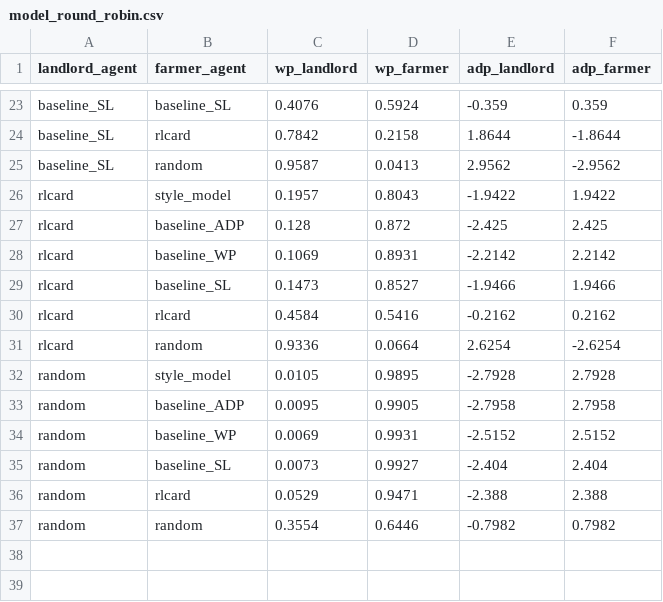
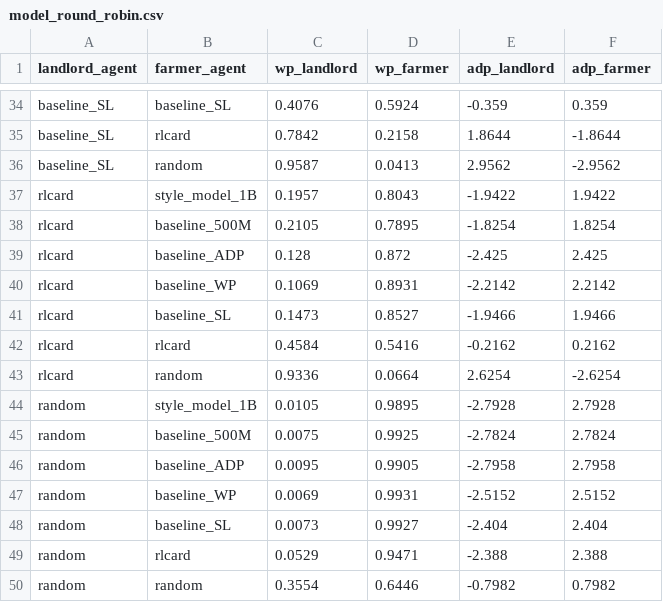
Before and after one commit to quiet98k/StyleDou, a CSV file: model_eval_results/model_round_robin.csv, drawn as a sheet; only a part is shown, gaps mark what is left out; the diff covers the shown part only.

Commit message:
update baseline_500M evaluation result

```diff
--- a/model_eval_results/model_round_robin.csv
+++ b/model_eval_results/model_round_robin.csv
@@ -25,3 +36,4 @@ baseline_SL,rlcard,0.7842,0.2158,1.8644,-1.8644
 baseline_SL,random,0.9587,0.0413,2.9562,-2.9562
-rlcard,style_model,0.1957,0.8043,-1.9422,1.9422
+rlcard,style_model_1B,0.1957,0.8043,-1.9422,1.9422
+rlcard,baseline_500M,0.2105,0.7895,-1.8254,1.8254
 rlcard,baseline_ADP,0.128,0.872,-2.425,2.425
@@ -31,3 +43,4 @@ rlcard,rlcard,0.4584,0.5416,-0.2162,0.2162
 rlcard,random,0.9336,0.0664,2.6254,-2.6254
-random,style_model,0.0105,0.9895,-2.7928,2.7928
+random,style_model_1B,0.0105,0.9895,-2.7928,2.7928
+random,baseline_500M,0.0075,0.9925,-2.7824,2.7824
 random,baseline_ADP,0.0095,0.9905,-2.7958,2.7958
```
Also changed, not shown: 11 added rows and 10 edited cells elsewhere in this file, douzero_checkpoints/style/style_model_new/logs/adp_eval.csv, douzero_checkpoints/style/style_model_new/logs/random_eval.csv, 46 other files.
